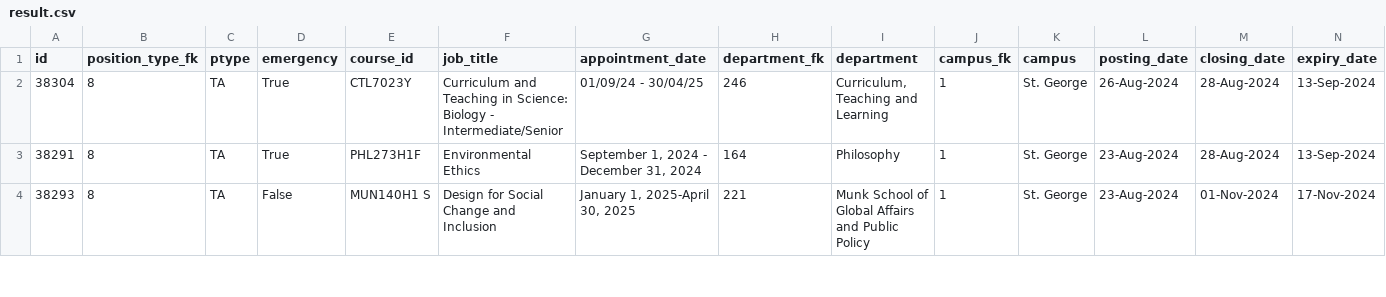
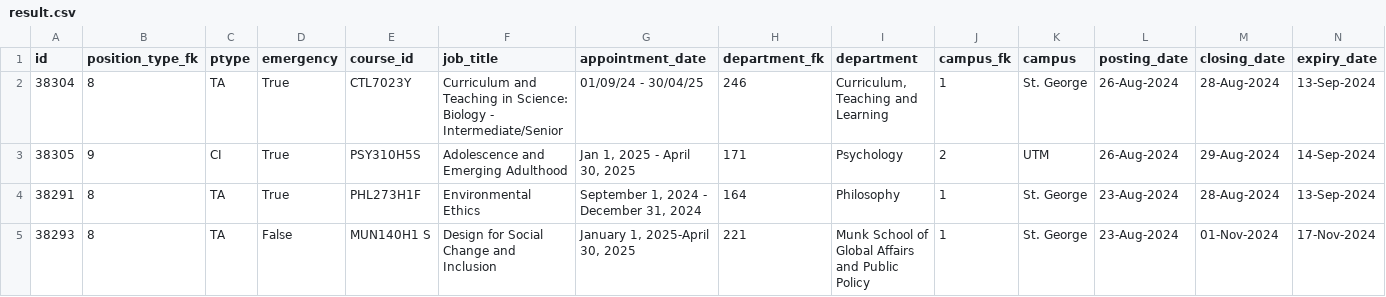
Before and after one commit to Nathan903/unit1.hrandequity.utoronto.ca, a CSV file: result.csv, drawn as a sheet; only a part is shown; rows hold the shown columns only; the diff names each change by its address in the sheet, - before the commit and + after, or states it on an @@ line.

```diff
--- a/result.csv
+++ b/result.csv
+row 3: 38305 | 9 | CI | True | PSY310H5S | Adolescence and Emerging Adulthood | Jan 1, 2025 - April 30, 2025 | 171 | Psychology | 2 | UTM | 26-Aug-2024 | 29-Aug-2024 | 14-Sep-2024
```
Also changed, not shown: 1 other file.
